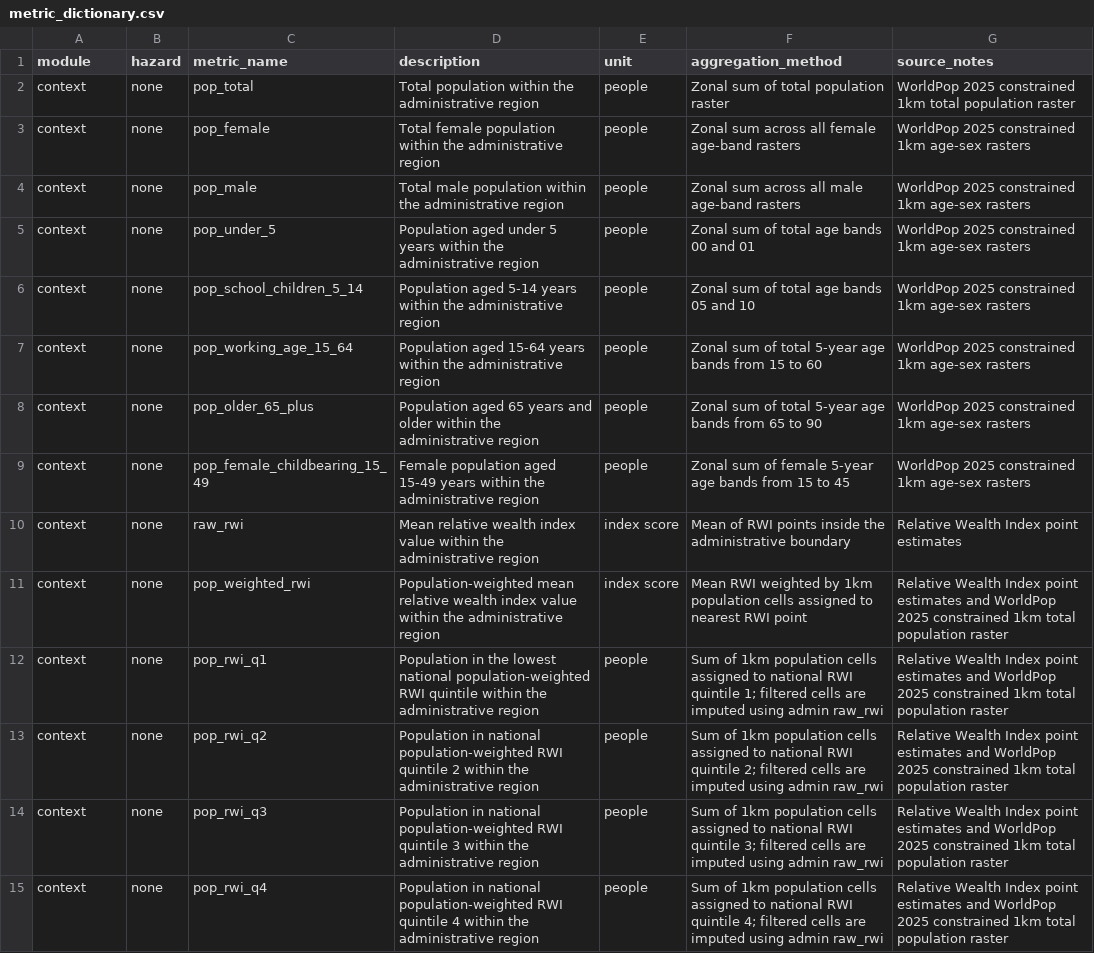
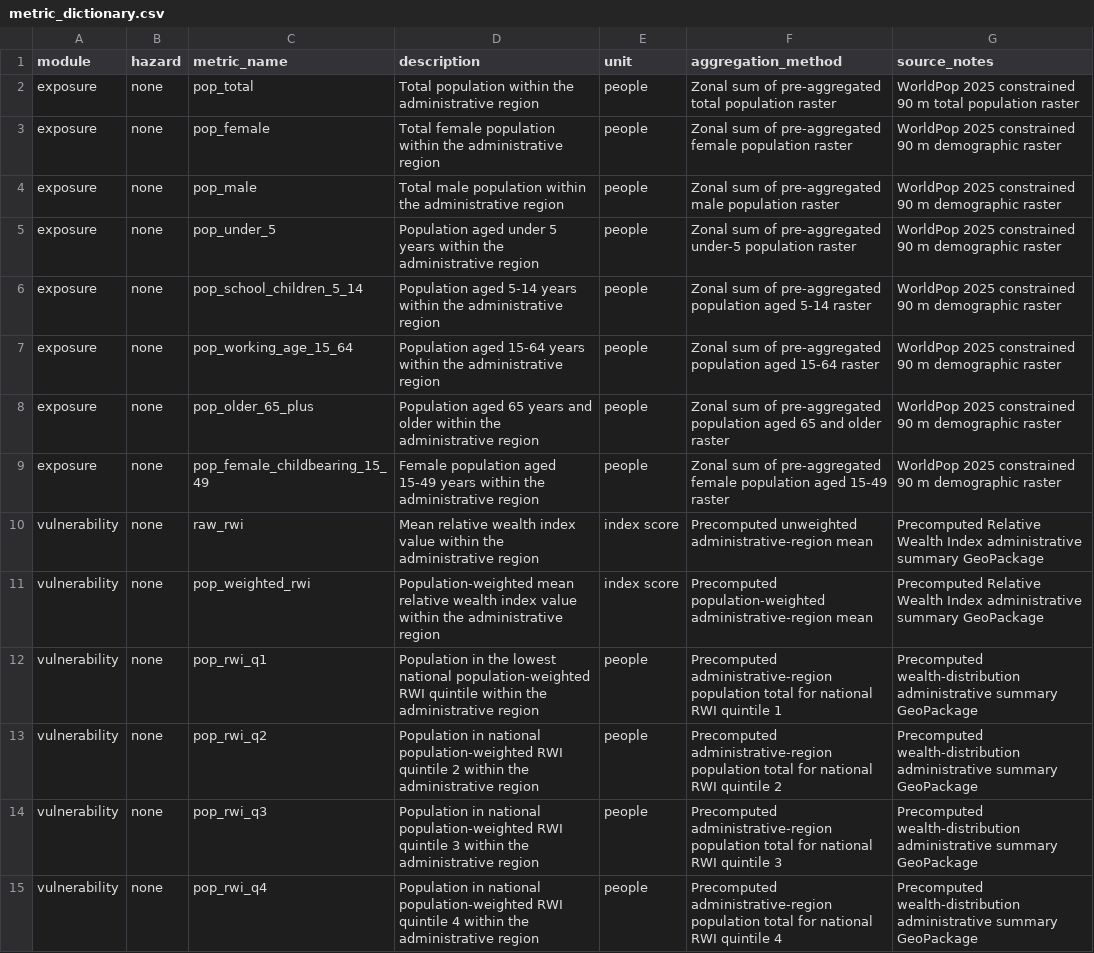
Before and after one commit to nismod/national_tool_metrics, a CSV file: docs/metric_dictionary.csv, drawn as a sheet; only a part is shown; the diff covers the shown part only; the diff names each change by its address in the sheet, - before the commit and + after, or states it on an @@ line.

Commit message:
Add Vulnerability workflow and 90m Exposure metrics

```diff
--- a/docs/metric_dictionary.csv
+++ b/docs/metric_dictionary.csv
-A2:A9 (module): context
+A2:A9 (module): exposure
-F2 (aggregation_method): Zonal sum of total population raster
+F2 (aggregation_method): Zonal sum of pre-aggregated total population raster
-G2 (source_notes): …2025 constrained 1km total population…
+G2 (source_notes): …2025 constrained 90 m total population…
-F3 (aggregation_method): Zonal sum across all female age-band rasters
+F3 (aggregation_method): Zonal sum of pre-aggregated female population raster
-G3:G9 (source_notes): …2025 constrained 1km age-sex rasters
+G3:G9 (source_notes): …2025 constrained 90 m demographic raster
-F4 (aggregation_method): Zonal sum across all male age-band rasters
+F4 (aggregation_method): Zonal sum of pre-aggregated male population raster
-F5 (aggregation_method): …sum of total age bands 00 and 01
+F5 (aggregation_method): …sum of pre-aggregated under-5 population raster
-F6 (aggregation_method): …sum of total age bands 05 and 10
+F6 (aggregation_method): …sum of pre-aggregated population aged 5-14 raster
-F7 (aggregation_method): …sum of total 5-year age bands from 15 to 60
+F7 (aggregation_method): …sum of pre-aggregated population aged 15-64 raster
-F8 (aggregation_method): …sum of total 5-year age bands from 65 to 90
+F8 (aggregation_method): …sum of pre-aggregated population aged 65 and older raster
-F9 (aggregation_method): …sum of female 5-year age bands from 15 to 45
+F9 (aggregation_method): …sum of pre-aggregated female population aged 15-49 raster
-A10:A15 (module): context
+A10:A15 (module): vulnerability
-F10 (aggregation_method): Mean of RWI points inside the administrative boundary
+F10 (aggregation_method): Precomputed unweighted administrative-region mean
-G10 (source_notes): Relative Wealth Index point estimates
+G10 (source_notes): Precomputed Relative Wealth Index administrative summary GeoPackage
-F11 (aggregation_method): Mean RWI weighted by 1km population cells assigned to nearest RWI point
+F11 (aggregation_method): Precomputed population-weighted administrative-region mean
-G11 (source_notes): Relative Wealth Index point estimates and WorldPop 2025 constrained 1km total population raster
+G11 (source_notes): Precomputed Relative Wealth Index administrative summary GeoPackage
-F12 (aggregation_method): Sum of 1km population cells assigned to national RWI quintile 1; filtered cells are imputed using admin raw_rwi
+F12 (aggregation_method): Precomputed administrative-region population total for national RWI quintile 1
-G12:G15 (source_notes): Relative Wealth Index point estimates and WorldPop 2025 constrained 1km total population raster
+G12:G15 (source_notes): Precomputed wealth-distribution administrative summary GeoPackage
-F13 (aggregation_method): Sum of 1km population cells assigned to national RWI quintile 2; filtered cells are imputed using admin raw_rwi
+F13 (aggregation_method): Precomputed administrative-region population total for national RWI quintile 2
-F14 (aggregation_method): Sum of 1km population cells assigned to national RWI quintile 3; filtered cells are imputed using admin raw_rwi
+F14 (aggregation_method): Precomputed administrative-region population total for national RWI quintile 3
-F15 (aggregation_method): Sum of 1km population cells assigned to national RWI quintile 4; filtered cells are imputed using admin raw_rwi
+F15 (aggregation_method): Precomputed administrative-region population total for national RWI quintile 4
```
Also changed, not shown: 65 edited cells elsewhere in this file, 8 other files.
